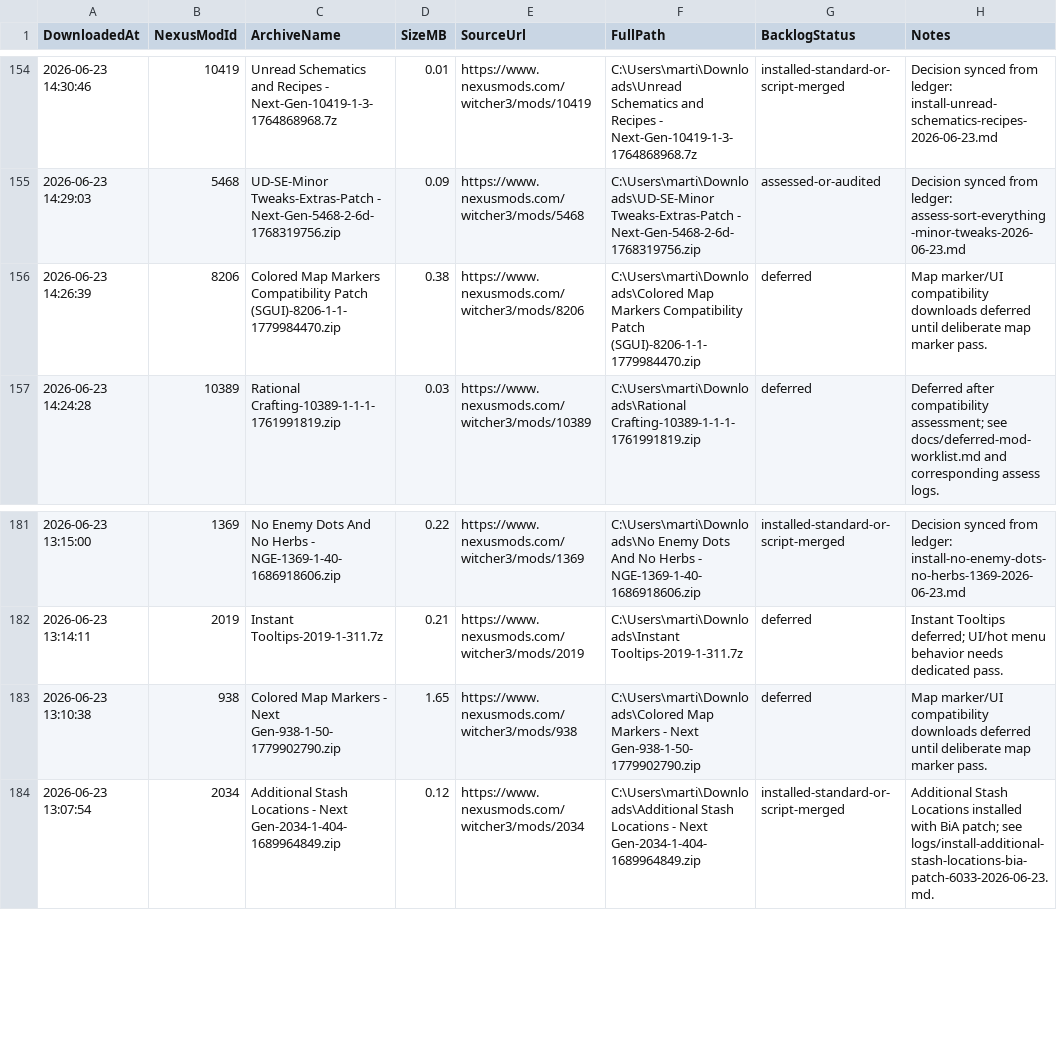
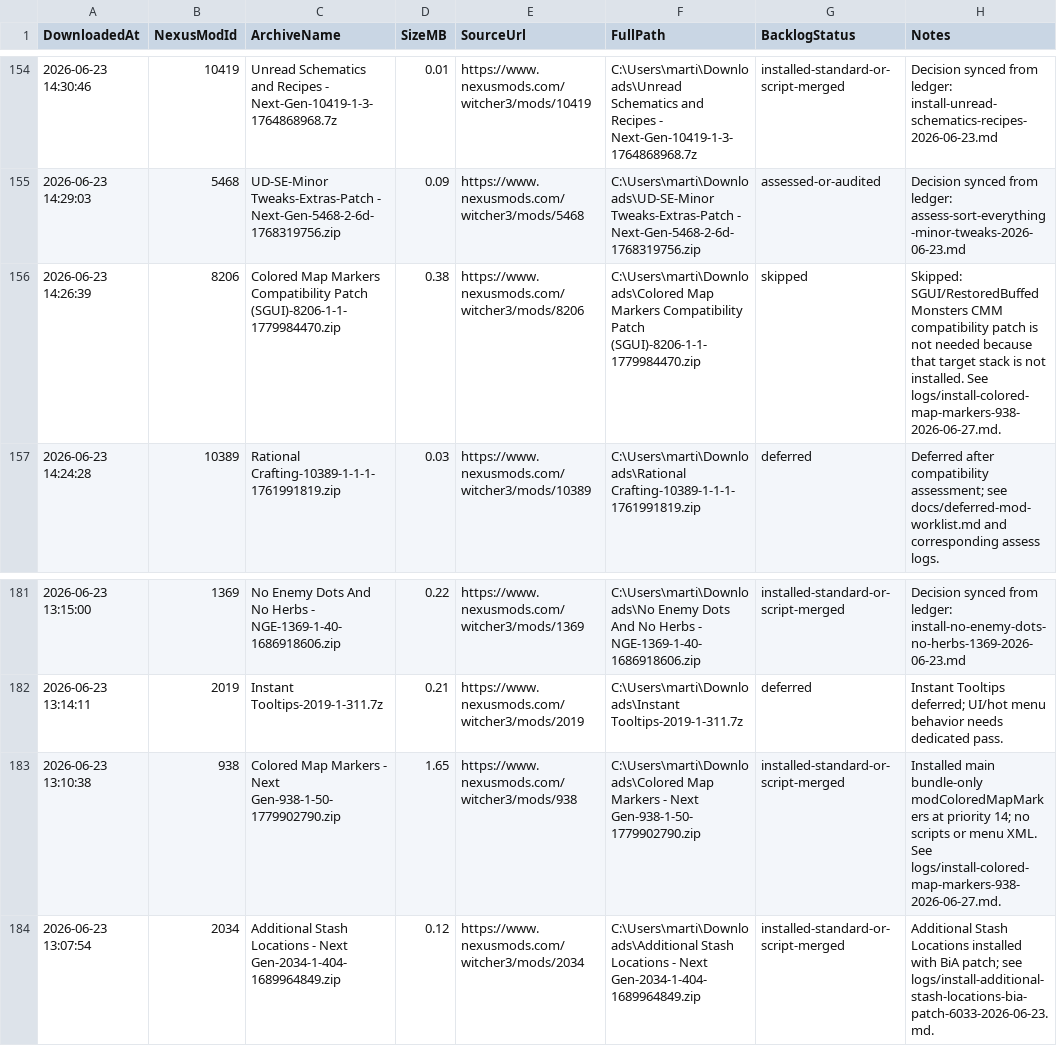
Before and after one commit to martiniiirichard/Witcher-3, a CSV file: backlog/witcher3-downloads-last-2-weeks-2026-06-25.csv, drawn as a sheet; only a part is shown, gaps mark what is left out.

Commit message:
Install Colored Map Markers

```diff
--- a/backlog/witcher3-downloads-last-2-weeks-2026-06-25.csv
+++ b/backlog/witcher3-downloads-last-2-weeks-2026-06-25.csv
@@ -155,3 +155,3 @@
 "2026-06-23 14:29:03","5468","UD-SE-Minor Tweaks-Extras-Patch - Next-Gen-5468-2-6d-1768319756.zip","0.09","https://www.nexusmods.com/witcher3/mods/5468","C:\Users\marti\Downloads\UD-SE-Minor Tweaks-Extras-Patch - Next-Gen-5468-2-6d-1768319756.zip","assessed-or-audited","Decision synced from ledger: assess-sort-everything-minor-tweaks-2026-06-23.md"
-"2026-06-23 14:26:39","8206","Colored Map Markers Compatibility Patch (SGUI)-8206-1-1-1779984470.zip","0.38","https://www.nexusmods.com/witcher3/mods/8206","C:\Users\marti\Downloads\Colored Map Markers Compatibility Patch (SGUI)-8206-1-1-1779984470.zip","deferred","Map marker/UI compatibility downloads deferred until deliberate map marker pass."
+"2026-06-23 14:26:39","8206","Colored Map Markers Compatibility Patch (SGUI)-8206-1-1-1779984470.zip","0.38","https://www.nexusmods.com/witcher3/mods/8206","C:\Users\marti\Downloads\Colored Map Markers Compatibility Patch (SGUI)-8206-1-1-1779984470.zip","skipped","Skipped: SGUI/RestoredBuffedMonsters CMM compatibility patch is not needed because that target stack is not installed. See logs/install-colored-map-markers-938-2026-06-27.md."
 "2026-06-23 14:24:28","10389","Rational Crafting-10389-1-1-1-1761991819.zip","0.03","https://www.nexusmods.com/witcher3/mods/10389","C:\Users\marti\Downloads\Rational Crafting-10389-1-1-1-1761991819.zip","deferred","Deferred after compatibility assessment; see docs/deferred-mod-worklist.md and corresponding assess logs."
@@ -182,3 +182,3 @@
 "2026-06-23 13:14:11","2019","Instant Tooltips-2019-1-311.7z","0.21","https://www.nexusmods.com/witcher3/mods/2019","C:\Users\marti\Downloads\Instant Tooltips-2019-1-311.7z","deferred","Instant Tooltips deferred; UI/hot menu behavior needs dedicated pass."
-"2026-06-23 13:10:38","938","Colored Map Markers - Next Gen-938-1-50-1779902790.zip","1.65","https://www.nexusmods.com/witcher3/mods/938","C:\Users\marti\Downloads\Colored Map Markers - Next Gen-938-1-50-1779902790.zip","deferred","Map marker/UI compatibility downloads deferred until deliberate map marker pass."
+"2026-06-23 13:10:38","938","Colored Map Markers - Next Gen-938-1-50-1779902790.zip","1.65","https://www.nexusmods.com/witcher3/mods/938","C:\Users\marti\Downloads\Colored Map Markers - Next Gen-938-1-50-1779902790.zip","installed-standard-or-script-merged","Installed main bundle-only modColoredMapMarkers at priority 14; no scripts or menu XML. See logs/install-colored-map-markers-938-2026-06-27.md."
 "2026-06-23 13:07:54","2034","Additional Stash Locations - Next Gen-2034-1-404-1689964849.zip","0.12","https://www.nexusmods.com/witcher3/mods/2034","C:\Users\marti\Downloads\Additional Stash Locations - Next Gen-2034-1-404-1689964849.zip","installed-standard-or-script-merged","Additional Stash Locations installed with BiA patch; see logs/install-additional-stash-locations-bia-patch-6033-2026-06-23.md."
```
Also changed, not shown: 2 other files.
